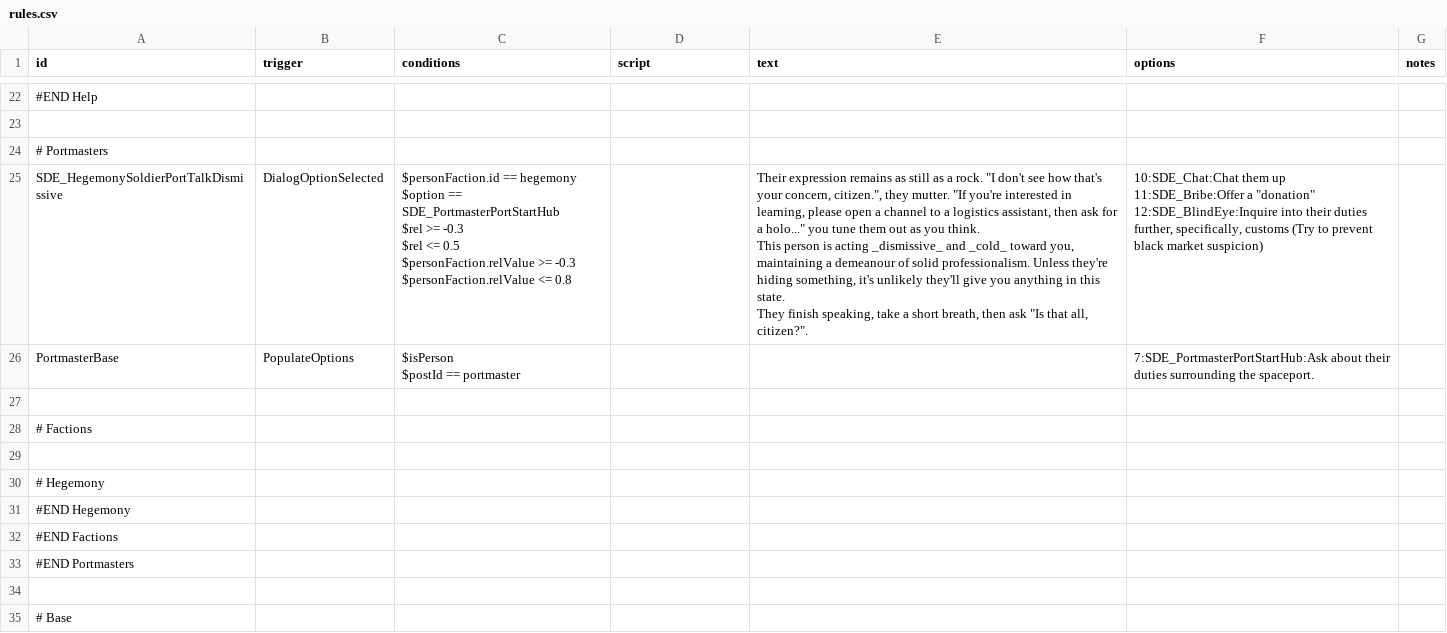
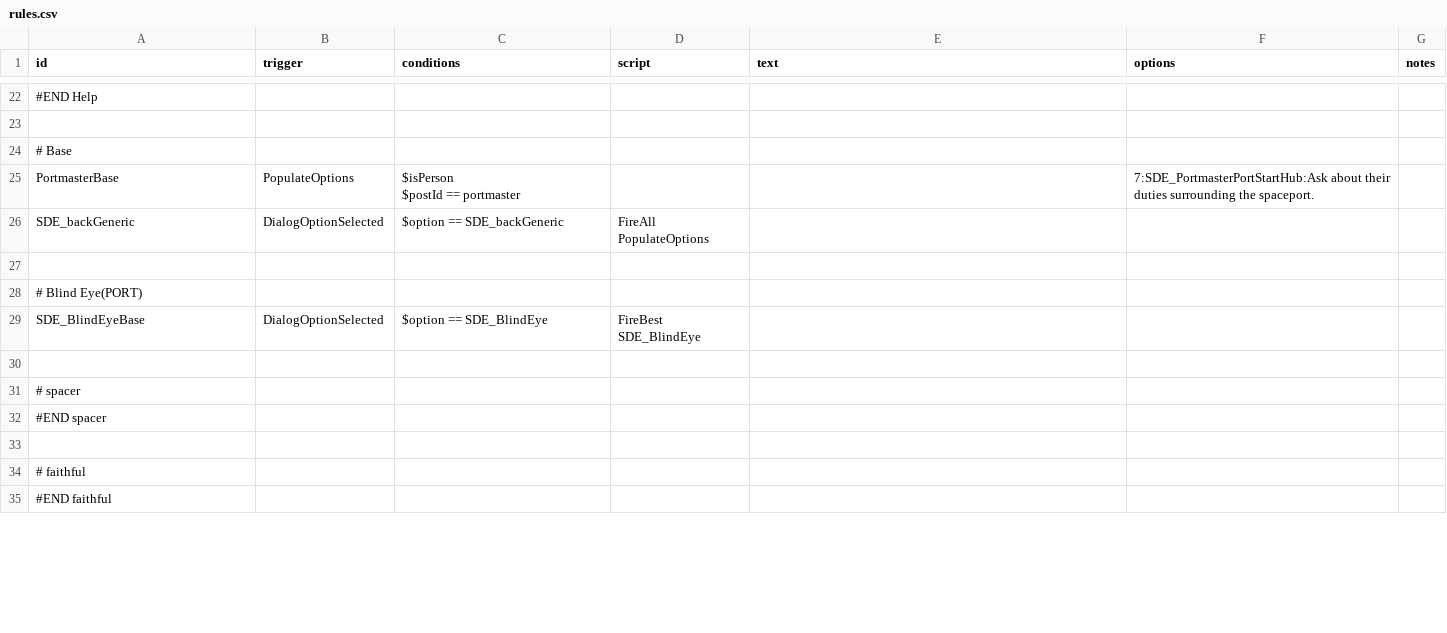
Before and after one commit to nikothedude/StationDialogueExpanded, a CSV file: data/campaign/rules.csv, drawn as a sheet; only a part is shown, gaps mark what is left out; removed rows and columns are numbered as before the commit, all else as after; ↵ is a line break in a cell; the diff covers the shown part only; the diff names each change by its address in the sheet, - before the commit and + after, or states it on an @@ line.

```diff
--- a/data/campaign/rules.csv
+++ b/data/campaign/rules.csv
-row 24: # Portmasters
-row 25: SDE_HegemonySoldierPortTalkDismissive | DialogOptionSelected | $personFaction.id == hegemony ↵ $option == SDE_PortmasterPortStartHub ↵ $rel >= -0.3 ↵ $rel <= 0.5 ↵ $personFaction.relValue >= -0.3 ↵ $personFaction.relValue <= 0.8 |  | Their expression remains as still as a rock. "I don't see how that's your concern, citizen.", they mutter. "If you're interested in learning, please open a channel to a logistics assistant, then ask for a holo..." you tune them out as you think. ↵ This person is acting _dismissive_ and _cold_ toward you, maintaining a demeanour of solid professionalism. Unless they're hiding something, it's unlikely they'll give you anything in this state. ↵ They finish speaking, take a short breath, then ask "Is that all, citizen?". | 10:SDE_Chat:Chat them up ↵ 11:SDE_Bribe:Offer a "donation" ↵ 12:SDE_BlindEye:Inquire into their duties further, specifically, customs (Try to prevent black market suspicion)
+row 24: # Base
+row 26: SDE_backGeneric | DialogOptionSelected | $option == SDE_backGeneric | FireAll PopulateOptions
-A28 (id): # Factions
+A28 (id): # Blind Eye(PORT)
+row 29: SDE_BlindEyeBase | DialogOptionSelected | $option == SDE_BlindEye | FireBest SDE_BlindEye
-A31 (id): # Hegemony
+A31 (id): # spacer
-A32 (id): #END Hegemony
+A32 (id): #END spacer
-row 32: #END Factions
@@ row 33 moved to row 73: #END Portmasters @@
-A34 (id): # Base
+A34 (id): # faithful
+row 35: #END faithful
```
Also changed, not shown: 62 added rows, 2 removed rows and 11 edited cells elsewhere in this file, 12 other files.
